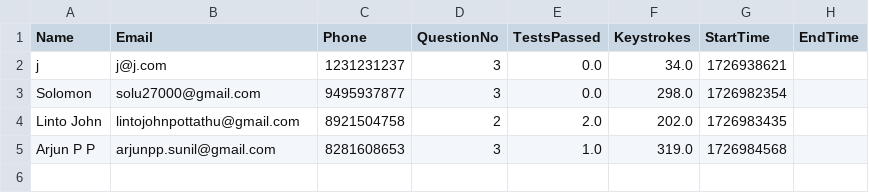
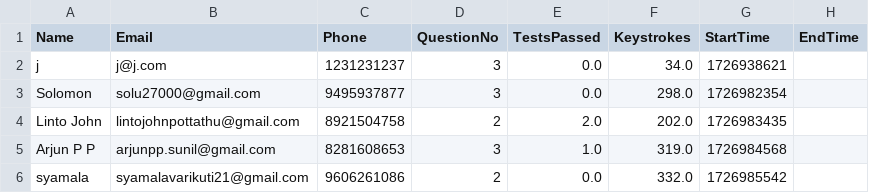
Before and after one commit to abnormalGptPycon/pylon-repo45, a CSV file: pycon/participants.csv, drawn as a sheet; the diff names each change by its address in the sheet, - before the commit and + after, or states it on an @@ line.

Commit message:
1726986198

```diff
--- a/pycon/participants.csv
+++ b/pycon/participants.csv
+row 6: syamala | syamalavarikuti21@gmail.com | 9606261086 | 2 | 0.0 | 332.0 | 1726985542
```
